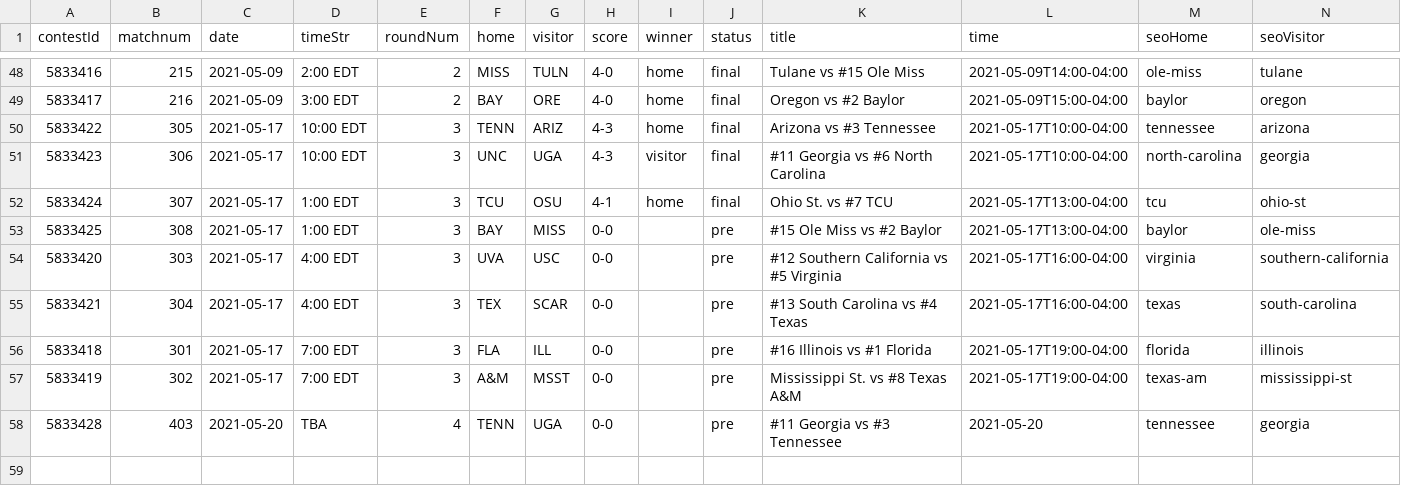
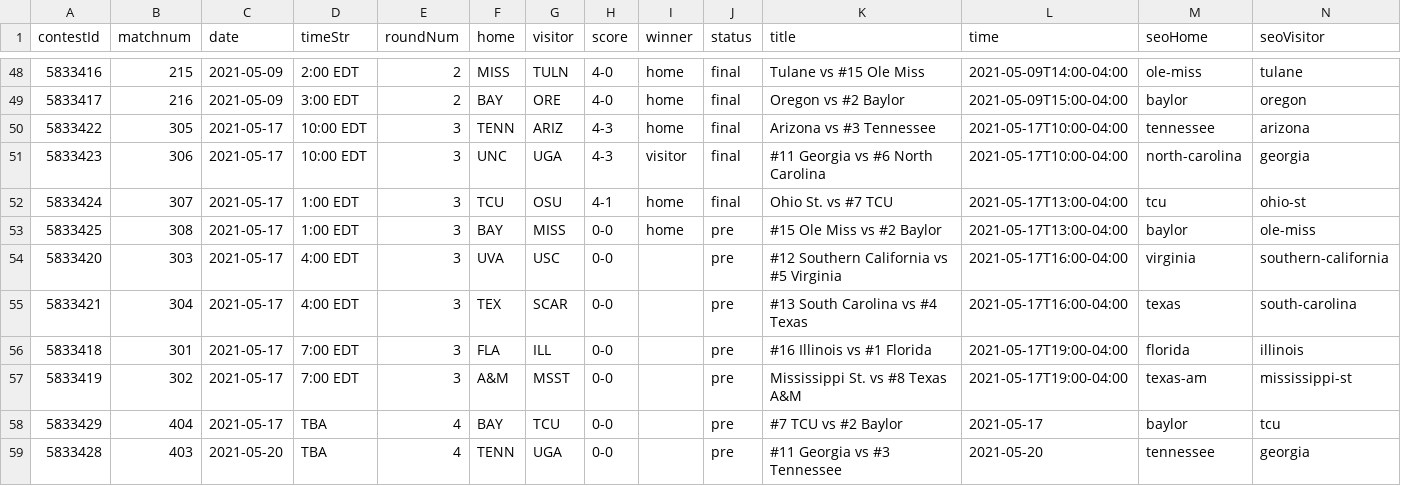
Before and after one commit to slam10s/may-madness, a TSV file: data/2020-21/ncaam/schedule.tsv, drawn as a sheet; only a part is shown, gaps mark what is left out.

```diff
--- a/data/2020-21/ncaam/schedule.tsv
+++ b/data/2020-21/ncaam/schedule.tsv
@@ -52,3 +52,3 @@ contestId	matchnum	date	timeStr	roundNum	home	visitor	score	winner	status	title
 5833424	307	2021-05-17	1:00 EDT 	3	TCU 	OSU  	4-1	home   	final	Ohio St. vs #7 TCU                      	2021-05-17T13:00-04:00	tcu                	ohio-st
-5833425	308	2021-05-17	1:00 EDT 	3	BAY 	MISS 	0-0	       	pre  	#15 Ole Miss vs #2 Baylor               	2021-05-17T13:00-04:00	baylor             	ole-miss
+5833425	308	2021-05-17	1:00 EDT 	3	BAY 	MISS 	0-0	home   	pre  	#15 Ole Miss vs #2 Baylor               	2021-05-17T13:00-04:00	baylor             	ole-miss
 5833420	303	2021-05-17	4:00 EDT 	3	UVA 	USC  	0-0	       	pre  	#12 Southern California vs #5 Virginia  	2021-05-17T16:00-04:00	virginia           	southern-california
@@ -57,2 +57,3 @@ contestId	matchnum	date	timeStr	roundNum	home	visitor	score	winner	status	title
 5833419	302	2021-05-17	7:00 EDT 	3	A&M 	MSST 	0-0	       	pre  	Mississippi St. vs #8 Texas A&M         	2021-05-17T19:00-04:00	texas-am           	mississippi-st
+5833429	404	2021-05-17	TBA      	4	BAY 	TCU  	0-0	       	pre  	#7 TCU vs #2 Baylor                     	2021-05-17            	baylor             	tcu
 5833428	403	2021-05-20	TBA      	4	TENN	UGA  	0-0	       	pre  	#11 Georgia vs #3 Tennessee             	2021-05-20            	tennessee          	georgia
```
Also changed, not shown: data/2020-21/ncaam/predictions.tsv, data/2020-21/schedule/05-17.tsv, 4 other files.
